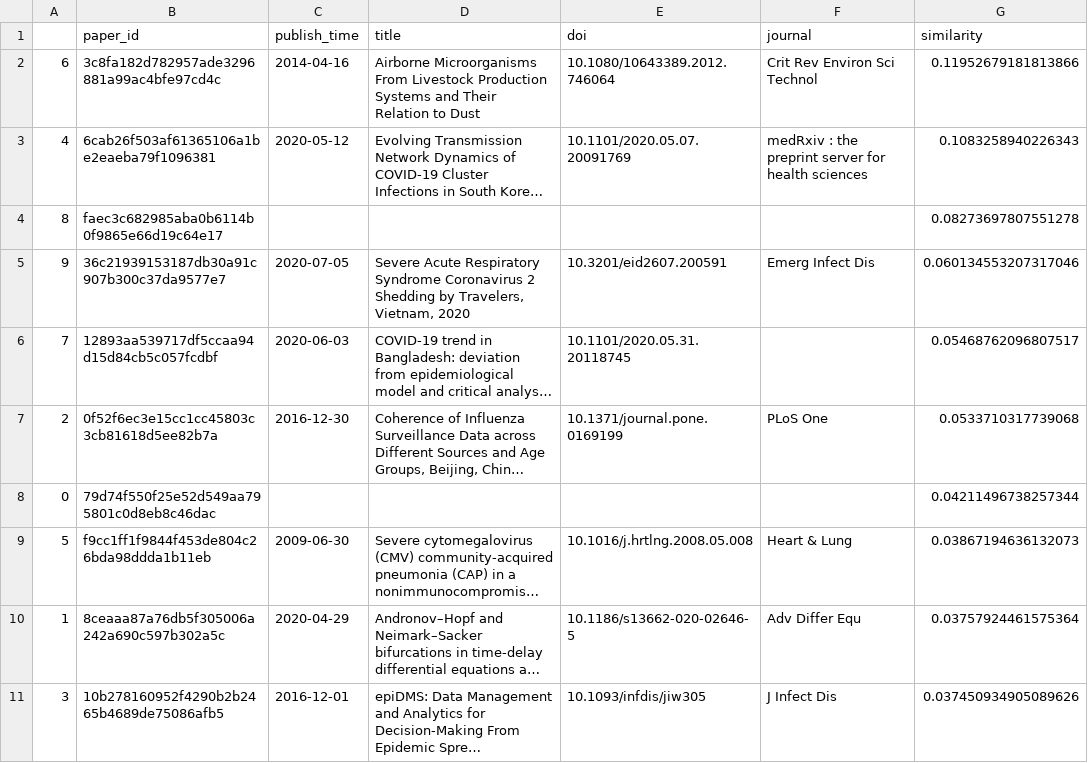
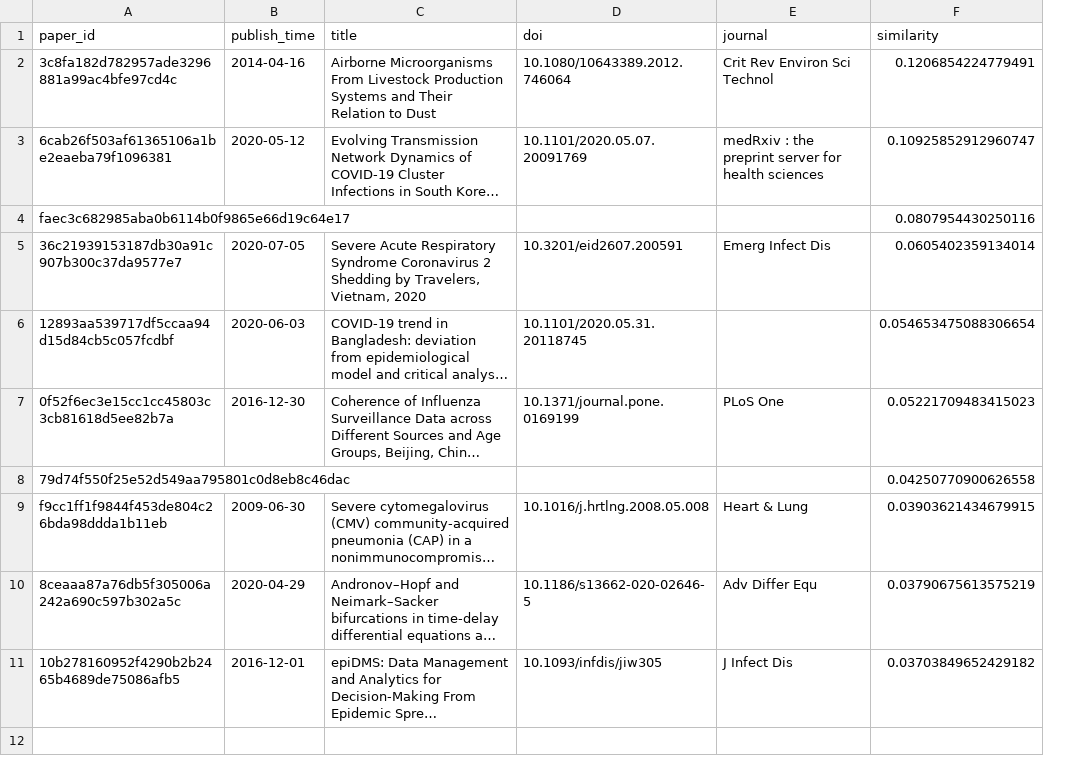
Before and after one commit to rikzandbelt/SDDM, a CSV file: summary_tables/seasonality_of_transmission.csv, drawn as a sheet; long unchanged cells end in …; removed rows and columns are numbered as before the commit, all else as after; the diff names each change by its address in the sheet, - before the commit and + after, or states it on an @@ line.

Commit message:
Added all summary tables

```diff
--- a/summary_tables/seasonality_of_transmission.csv
+++ b/summary_tables/seasonality_of_transmission.csv
-column A, rows 2-11: 6 | 4 | 8 | 9 | 7 | 2 | 0 | 5 | 1 | 3
-F2 (similarity): 0.11952679181813866
+F2 (similarity): 0.1206854224779491
-F3 (similarity): 0.1083258940226343
+F3 (similarity): 0.10925852912960747
-F4 (similarity): 0.08273697807551278
+F4 (similarity): 0.0807954430250116
-F5 (similarity): 0.060134553207317046
+F5 (similarity): 0.0605402359134014
-F6 (similarity): 0.05468762096807517
+F6 (similarity): 0.054653475088306654
-F7 (similarity): 0.0533710317739068
+F7 (similarity): 0.05221709483415023
-F8 (similarity): 0.04211496738257344
+F8 (similarity): 0.04250770900626558
-F9 (similarity): 0.03867194636132073
+F9 (similarity): 0.03903621434679915
-F10 (similarity): 0.03757924461575364
+F10 (similarity): 0.03790675613575219
-F11 (similarity): 0.037450934905089626
+F11 (similarity): 0.03703849652429182
```
Also changed, not shown: summary_tables/effectiveness_of_inter_inner_travel_restriction.csv, summary_tables/how_does_temperature_and_humidity_affect_the_transmission_of_2019-ncov?.csv, 9 other files.
